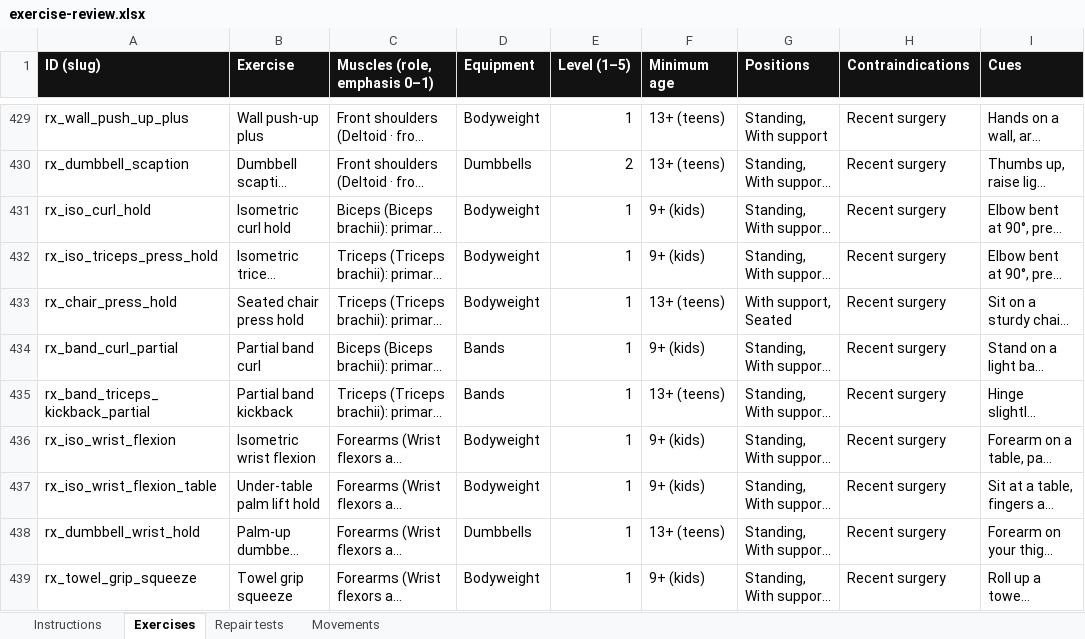
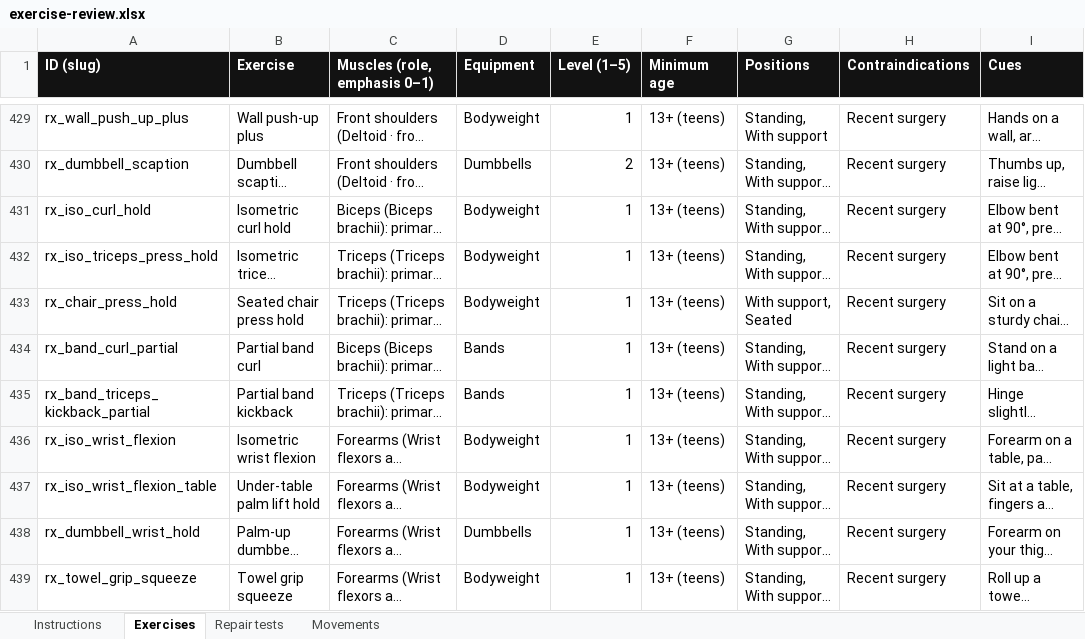
Before and after one commit to danielrodovalho228-ship-it/TapStrong-App, an Excel workbook: docs/review/exercise-review.xlsx, sheet Exercises, drawn as a sheet; only a part is shown, gaps mark what is left out; long unchanged cells end in …; values as stored, in another font and other column widths than the file's, no borders; the diff covers the shown part only; the diff names each change by its address in the sheet, - before the commit and + after, or states it on an @@ line.

```diff
--- a/docs/review/exercise-review.xlsx (sheet Exercises)
+++ b/docs/review/exercise-review.xlsx (sheet Exercises)
-F431:F432 (Minimum age): 9+ (kids)
+F431:F432 (Minimum age): 13+ (teens)
-F434 (Minimum age): 9+ (kids)
+F434 (Minimum age): 13+ (teens)
-F436:F437 (Minimum age): 9+ (kids)
+F436:F437 (Minimum age): 13+ (teens)
-F439 (Minimum age): 9+ (kids)
+F439 (Minimum age): 13+ (teens)
```
Also changed, not shown: 5 added rows and 40 edited cells elsewhere in this sheet, sheet Instructions, 21 other files.
